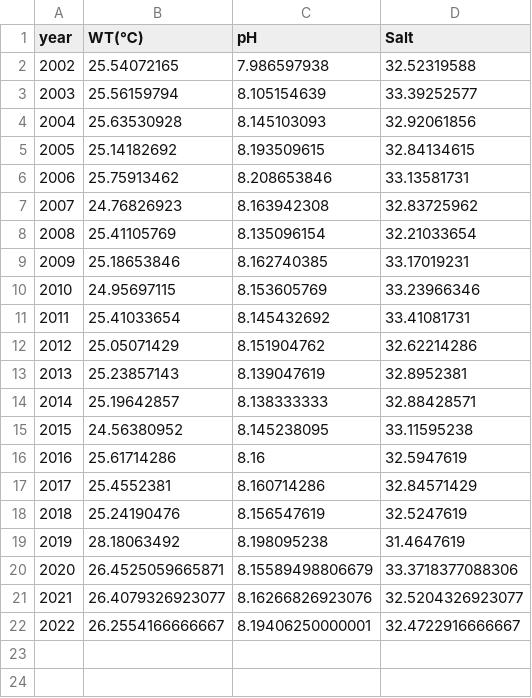
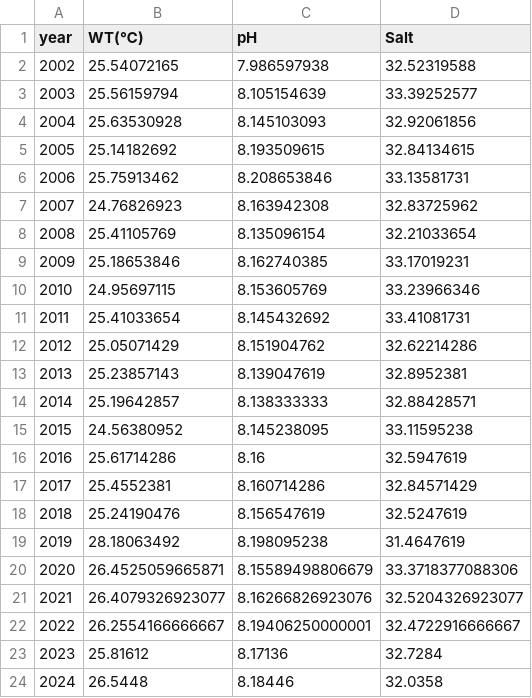
Before and after one commit to TaiBON/biodiv_indicators, a CSV file: data/processed/III.02 在海域及港口設置水質固定測站以定期長期監測水質因子的變化_pt1.csv, drawn as a sheet; the diff names each change by its address in the sheet, - before the commit and + after, or states it on an @@ line.

Commit message:
Update III.02 在海域及港口設置水質固定測站以定期長期監測水質因子的變化_pt1.csv

```diff
--- a/data/processed/III.02 在海域及港口設置水質固定測站以定期長期監測水質因子的變化_pt1.csv
+++ b/data/processed/III.02 在海域及港口設置水質固定測站以定期長期監測水質因子的變化_pt1.csv
+row 23: 2023 | 25.81612 | 8.17136 | 32.7284
+row 24: 2024 | 26.5448 | 8.18446 | 32.0358
```
